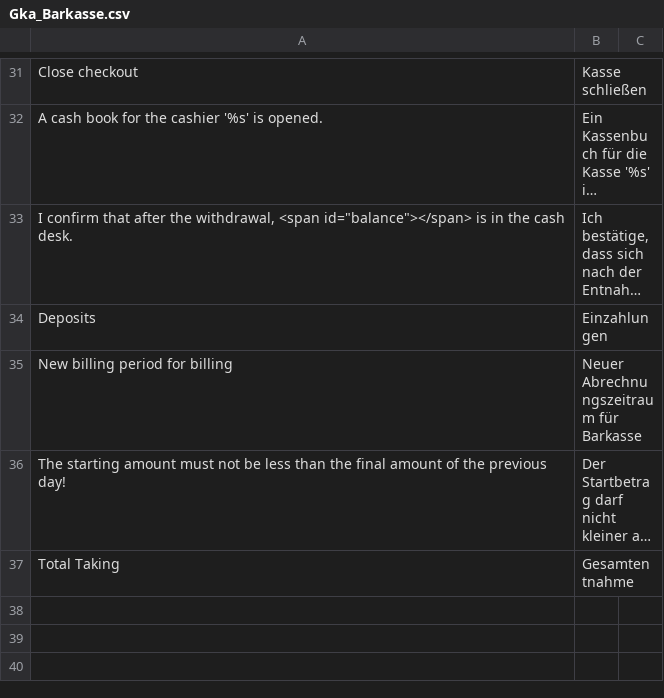
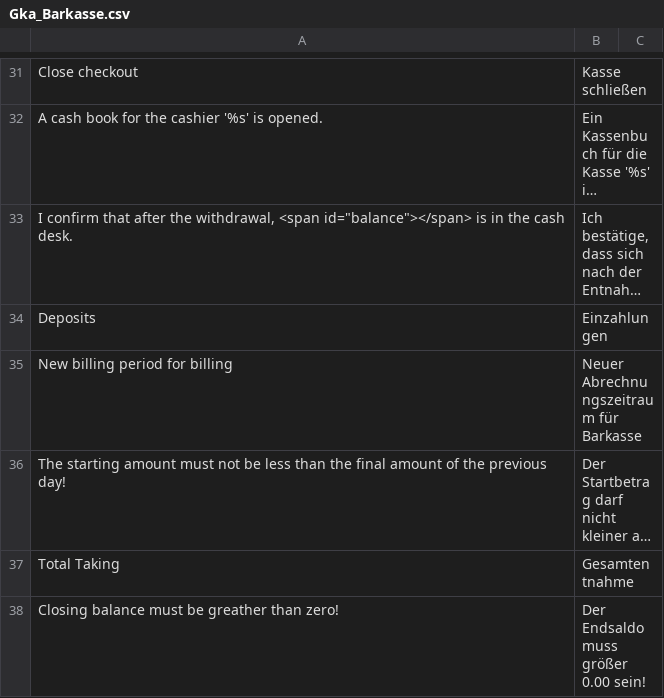
Before and after one commit to b3-it/magento-lts, a CSV file: app/locale/de_DE/Gka_Barkasse.csv, drawn as a sheet; only a part is shown, gaps mark what is left out; long unchanged cells end in ….

```diff
--- a/app/locale/de_DE/Gka_Barkasse.csv
+++ b/app/locale/de_DE/Gka_Barkasse.csv
@@ -38 +38,2 @@
 "Total Taking","Gesamtentnahme"
+"Closing balance must be greather than zero!","Der Endsaldo muss größer 0.00 sein!"
```
Also changed, not shown: 10 other files.
